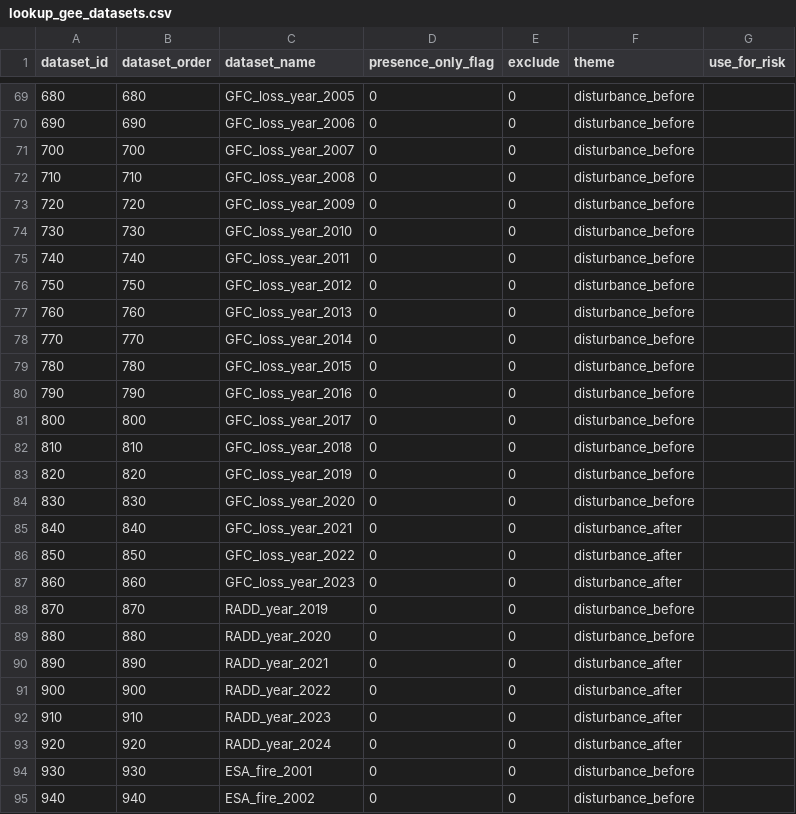
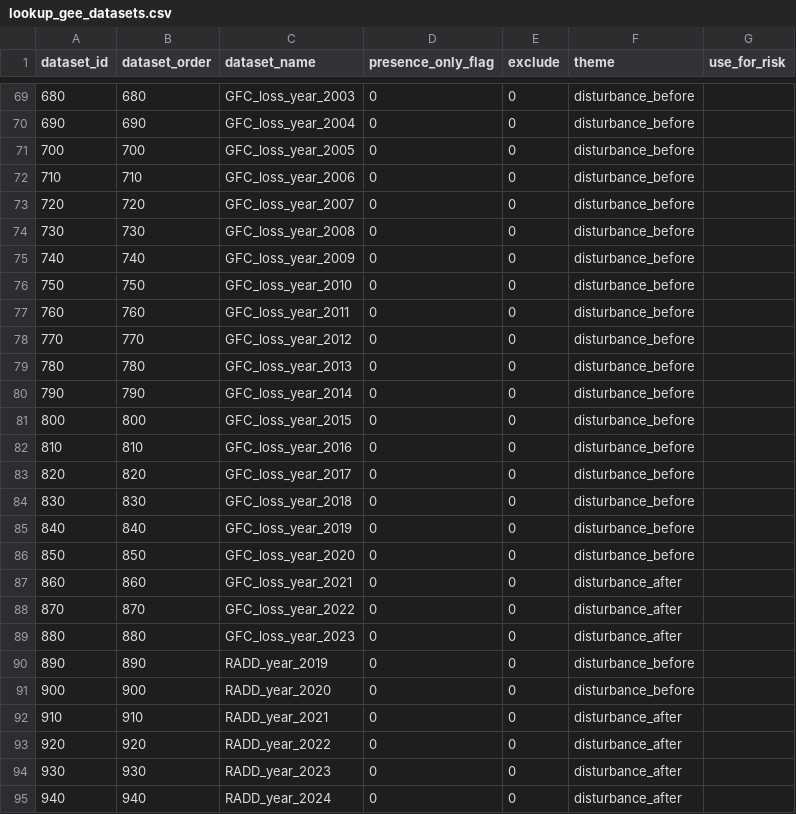
Before and after one commit to forestdatapartnership/whisp, a CSV file: parameters/lookup_gee_datasets.csv, drawn as a sheet; only a part is shown, gaps mark what is left out; the diff covers the shown part only.

```diff
--- a/parameters/lookup_gee_datasets.csv
+++ b/parameters/lookup_gee_datasets.csv
@@ -69,27 +69,27 @@ dataset_id,dataset_order,dataset_name,presence_only_flag,exclude,theme,use_for_r
-680,680,GFC_loss_year_2005,0,0,disturbance_before,
-690,690,GFC_loss_year_2006,0,0,disturbance_before,
-700,700,GFC_loss_year_2007,0,0,disturbance_before,
-710,710,GFC_loss_year_2008,0,0,disturbance_before,
-720,720,GFC_loss_year_2009,0,0,disturbance_before,
-730,730,GFC_loss_year_2010,0,0,disturbance_before,
-740,740,GFC_loss_year_2011,0,0,disturbance_before,
-750,750,GFC_loss_year_2012,0,0,disturbance_before,
-760,760,GFC_loss_year_2013,0,0,disturbance_before,
-770,770,GFC_loss_year_2014,0,0,disturbance_before,
-780,780,GFC_loss_year_2015,0,0,disturbance_before,
-790,790,GFC_loss_year_2016,0,0,disturbance_before,
-800,800,GFC_loss_year_2017,0,0,disturbance_before,
-810,810,GFC_loss_year_2018,0,0,disturbance_before,
-820,820,GFC_loss_year_2019,0,0,disturbance_before,
-830,830,GFC_loss_year_2020,0,0,disturbance_before,
-840,840,GFC_loss_year_2021,0,0,disturbance_after,
-850,850,GFC_loss_year_2022,0,0,disturbance_after,
-860,860,GFC_loss_year_2023,0,0,disturbance_after,
-870,870,RADD_year_2019,0,0,disturbance_before,
-880,880,RADD_year_2020,0,0,disturbance_before,
-890,890,RADD_year_2021,0,0,disturbance_after,
-900,900,RADD_year_2022,0,0,disturbance_after,
-910,910,RADD_year_2023,0,0,disturbance_after,
-920,920,RADD_year_2024,0,0,disturbance_after,
-930,930,ESA_fire_2001,0,0,disturbance_before,
-940,940,ESA_fire_2002,0,0,disturbance_before,
+680,680,GFC_loss_year_2003,0,0,disturbance_before,
+690,690,GFC_loss_year_2004,0,0,disturbance_before,
+700,700,GFC_loss_year_2005,0,0,disturbance_before,
+710,710,GFC_loss_year_2006,0,0,disturbance_before,
+720,720,GFC_loss_year_2007,0,0,disturbance_before,
+730,730,GFC_loss_year_2008,0,0,disturbance_before,
+740,740,GFC_loss_year_2009,0,0,disturbance_before,
+750,750,GFC_loss_year_2010,0,0,disturbance_before,
+760,760,GFC_loss_year_2011,0,0,disturbance_before,
+770,770,GFC_loss_year_2012,0,0,disturbance_before,
+780,780,GFC_loss_year_2013,0,0,disturbance_before,
+790,790,GFC_loss_year_2014,0,0,disturbance_before,
+800,800,GFC_loss_year_2015,0,0,disturbance_before,
+810,810,GFC_loss_year_2016,0,0,disturbance_before,
+820,820,GFC_loss_year_2017,0,0,disturbance_before,
+830,830,GFC_loss_year_2018,0,0,disturbance_before,
+840,840,GFC_loss_year_2019,0,0,disturbance_before,
+850,850,GFC_loss_year_2020,0,0,disturbance_before,
+860,860,GFC_loss_year_2021,0,0,disturbance_after,
+870,870,GFC_loss_year_2022,0,0,disturbance_after,
+880,880,GFC_loss_year_2023,0,0,disturbance_after,
+890,890,RADD_year_2019,0,0,disturbance_before,
+900,900,RADD_year_2020,0,0,disturbance_before,
+910,910,RADD_year_2021,0,0,disturbance_after,
+920,920,RADD_year_2022,0,0,disturbance_after,
+930,930,RADD_year_2023,0,0,disturbance_after,
+940,940,RADD_year_2024,0,0,disturbance_after,
```
Also changed, not shown: 2 added rows and 93 edited cells elsewhere in this file, 2 other files.
